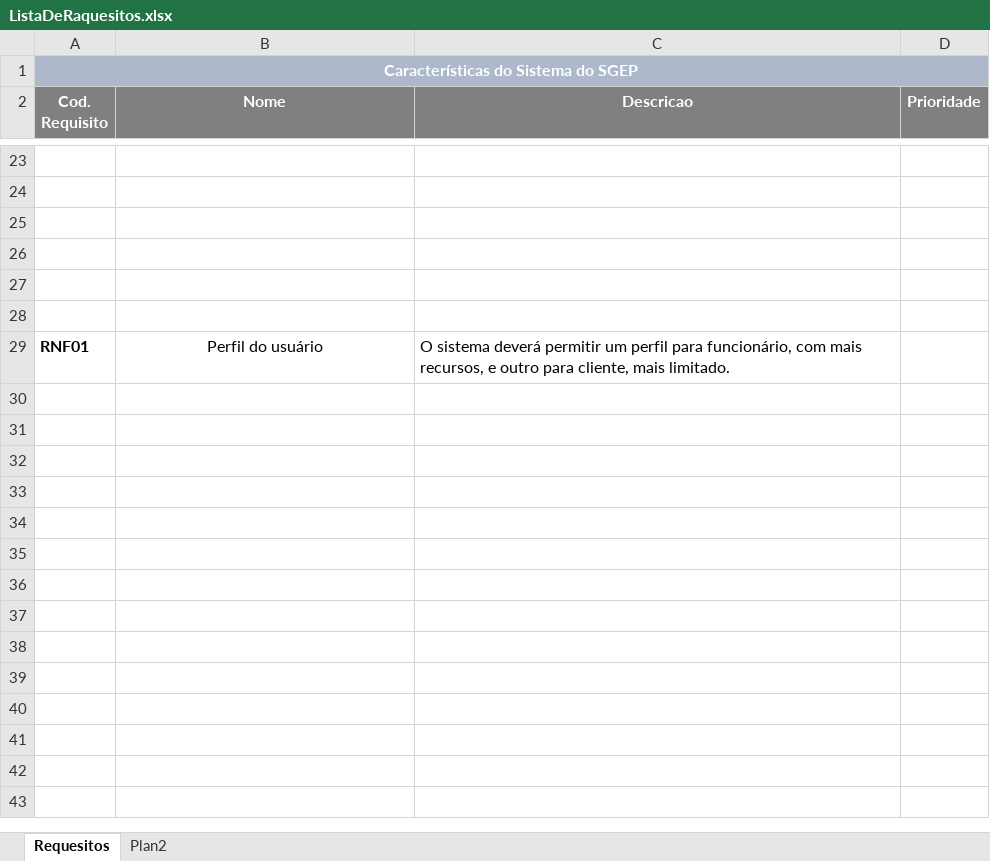
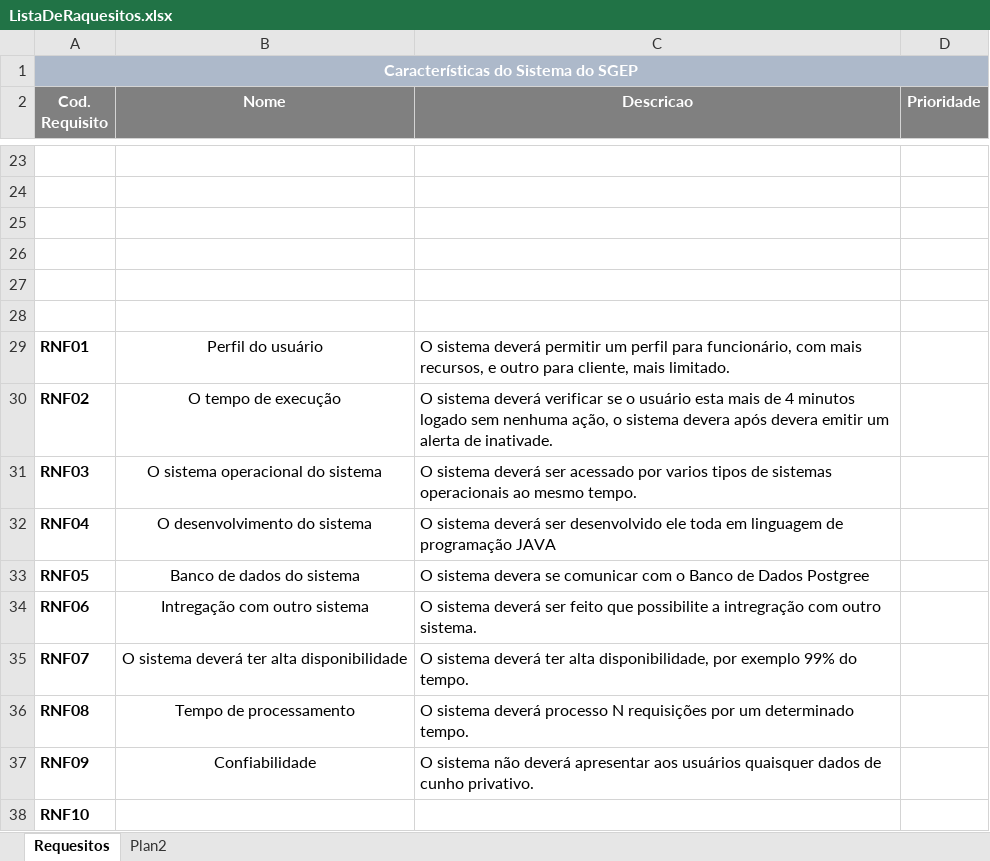
Before and after one commit to senai-fatesg/fatesg-api, an Excel workbook: ListaDeRaquesitos.xlsx, sheet Requesitos, drawn as a sheet; only a part is shown, gaps mark what is left out; values as stored, in another font and other column widths than the file's, no borders; the diff names each change by its address in the sheet, - before the commit and + after, or states it on an @@ line.

Commit message:
listas de requesitos atualizada

```diff
--- a/ListaDeRaquesitos.xlsx (sheet Requesitos)
+++ b/ListaDeRaquesitos.xlsx (sheet Requesitos)
+row 30: RNF02 | O tempo de execução | O sistema deverá verificar se o usuário esta mais de 4 minutos logado sem nenhuma ação, o sistema devera após devera emitir um alerta de inativade.
+row 31: RNF03 | O sistema operacional do sistema | O sistema deverá ser acessado por varios tipos de sistemas operacionais ao mesmo tempo.
+row 32: RNF04 | O desenvolvimento do sistema | O sistema deverá ser desenvolvido ele toda em linguagem de programação JAVA
+row 33: RNF05 | Banco de dados do sistema | O sistema devera se comunicar com o Banco de Dados Postgree
+row 34: RNF06 | Intregação com outro sistema | O sistema deverá ser feito que possibilite a intregração com outro sistema.
+row 35: RNF07 | O sistema deverá ter alta disponibilidade | O sistema deverá ter alta disponibilidade, por exemplo 99% do tempo.
+row 36: RNF08 | Tempo de processamento | O sistema deverá processo N requisições por um determinado tempo.
+row 37: RNF09 | Confiabilidade | O sistema não deverá apresentar aos usuários quaisquer dados de cunho privativo.
+row 38: RNF10
```
